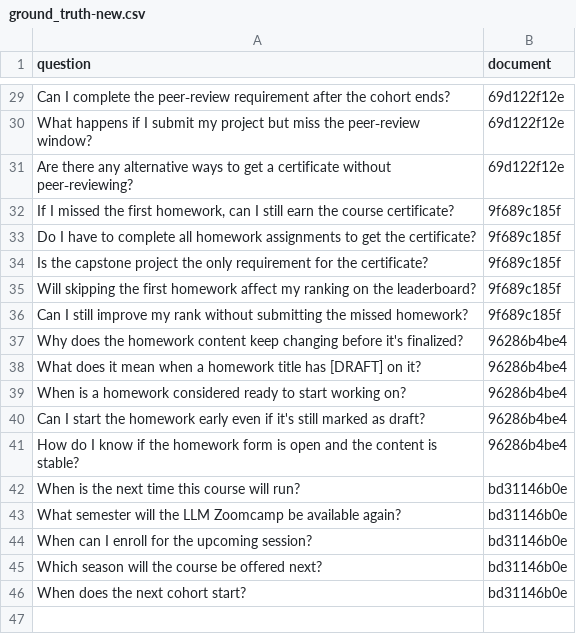
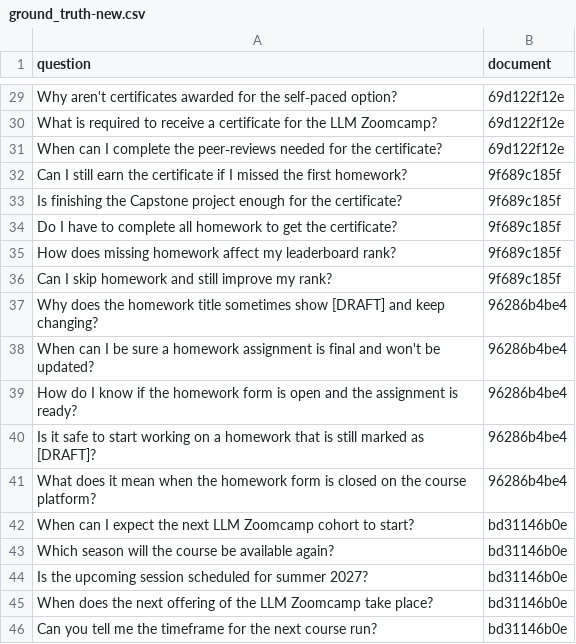
Before and after one commit to nicolas-hbt/llm-zoomcamp-2026, a CSV file: 04-orchestration/ground_truth-new.csv, drawn as a sheet; only a part is shown, gaps mark what is left out; the diff covers the shown part only; the diff names each change by its address in the sheet, - before the commit and + after, or states it on an @@ line.

```diff
--- a/04-orchestration/ground_truth-new.csv
+++ b/04-orchestration/ground_truth-new.csv
-A29 (question): Can I complete the peer‑review requirement after the cohort ends?
+A29 (question): Why aren't certificates awarded for the self‑paced option?
-A30 (question): What happens if I submit my project but miss the peer‑review window?
+A30 (question): What is required to receive a certificate for the LLM Zoomcamp?
-A31 (question): Are there any alternative ways to get a certificate without peer‑reviewing?
+A31 (question): When can I complete the peer‑reviews needed for the certificate?
-A32 (question): If I missed the first homework, can I still earn the course certificate?
+A32 (question): Can I still earn the certificate if I missed the first homework?
-A33 (question): Do I have to complete all homework assignments to get the certificate?
+A33 (question): Is finishing the Capstone project enough for the certificate?
-A34 (question): Is the capstone project the only requirement for the certificate?
+A34 (question): Do I have to complete all homework to get the certificate?
-A35 (question): Will skipping the first homework affect my ranking on the leaderboard?
+A35 (question): How does missing homework affect my leaderboard rank?
-A36 (question): Can I still improve my rank without submitting the missed homework?
+A36 (question): Can I skip homework and still improve my rank?
-A37 (question): …the homework content keep changing before it's finalized?
+A37 (question): …the homework title sometimes show [DRAFT] and keep changing?
-A38 (question): What does it mean when a homework title has [DRAFT] on it?
+A38 (question): When can I be sure a homework assignment is final and won't be updated?
-A39 (question): When is a homework considered ready to start working on?
+A39 (question): How do I know if the homework form is open and the assignment is ready?
-A40 (question): Can I start the homework early even if it's still marked as draft?
+A40 (question): Is it safe to start working on a homework that is still marked as [DRAFT]?
-A41 (question): How do I know if the homework form is open and the content is stable?
+A41 (question): What does it mean when the homework form is closed on the course platform?
-A42 (question): When is the next time this course will run?
+A42 (question): When can I expect the next LLM Zoomcamp cohort to start?
-A43 (question): What semester will the LLM Zoomcamp be available…
+A43 (question): Which season will the course be available…
-A44 (question): When can I enroll for the upcoming session?
+A44 (question): Is the upcoming session scheduled for summer 2027?
-A45 (question): Which season will the course be offered next?
+A45 (question): When does the next offering of the LLM Zoomcamp take place?
-A46 (question): When does the next cohort start?
+A46 (question): Can you tell me the timeframe for the next course run?
```
Also changed, not shown: 1 added row, 1 removed row and 26 edited cells elsewhere in this file, 1 other file.
